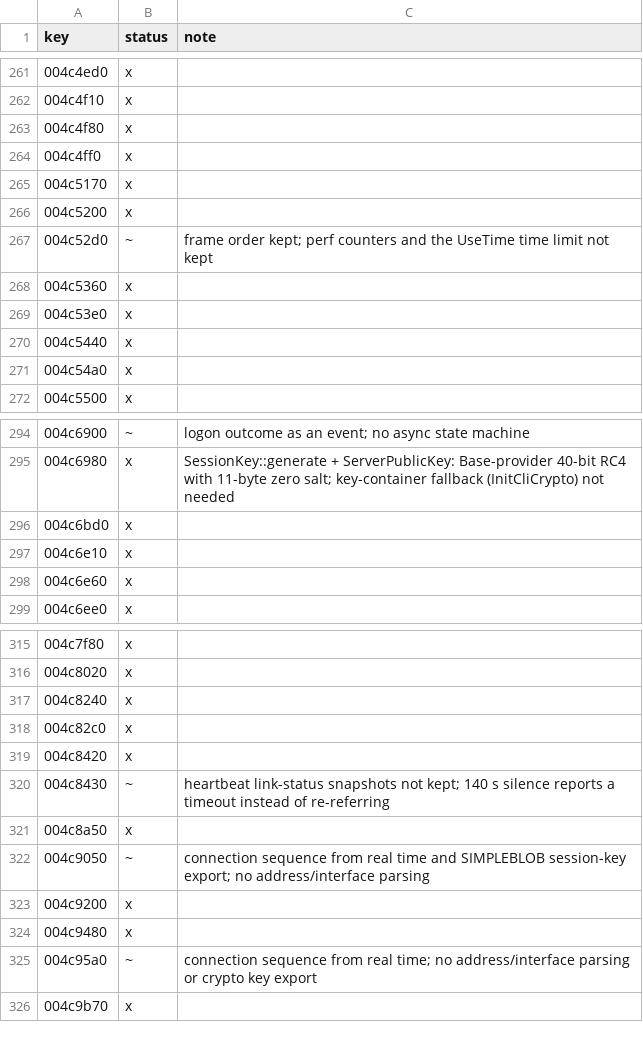
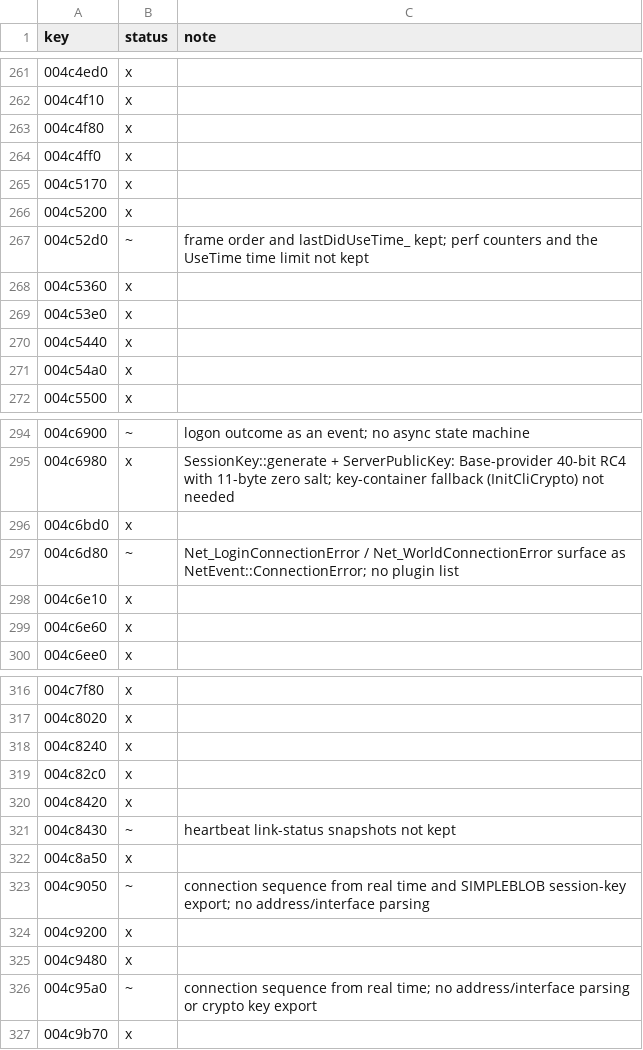
Before and after one commit to CrimsonMage/AC2_Rusted, a TSV file: docs/retail-catalog/marks.tsv, drawn as a sheet; only a part is shown, gaps mark what is left out.

Commit message:
ac2-net: disconnects (server, silence, stall); sequence wrap; lossy channel in the double
- FlowQueue::Empty queues the NetErrorDisconnect reply while the recipient
  (myRecip_->m_ConnectionState) is cs_DisconnectReceived and nothing waits, or
  after 10 s; TransmitNewPackets sending it makes the recipient cs_DisconnectSent,
  so Empty queues no second reply in the same pass (the WIP looped forever).
- ClientNet::ProcessConnection: 140 s silence check skipped when the client
  itself stalled (SharedNet::UseTime lastDidUseTime_), re-referral of a
  connected receiver with a cookie; RemoveConnection -> NetError::ServerDied
  (ECM_Login::SendNotice_ServerDied).
- ClientNet::ProcessOptionalHeader: a NetErrorDisconnect with a reason is
  NetEvent::ConnectionError (Net_LoginConnectionError / Net_WorldConnectionError);
  ac2-weenie SessionEvent::ConnectionError.
- Sequence wrap tests (TransmitNewPackets skips 0; ProcessNewSeqNum never NAKs 0).
- legions-server-double: seeded lossy Channel (drop/duplicate/delay) and the
  double's reliable half (ClientTracker, SentStore, resends on NAK).

```diff
--- a/docs/retail-catalog/marks.tsv
+++ b/docs/retail-catalog/marks.tsv
@@ -266,3 +266,3 @@ key	status	note
 004c5200	x	
-004c52d0	~	frame order kept; perf counters and the UseTime time limit not kept
+004c52d0	~	frame order and lastDidUseTime_ kept; perf counters and the UseTime time limit not kept
 004c5360	x	
@@ -296,2 +296,3 @@ key	status	note
 004c6bd0	x	
+004c6d80	~	Net_LoginConnectionError / Net_WorldConnectionError surface as NetEvent::ConnectionError; no plugin list
 004c6e10	x	
@@ -319,3 +320,3 @@ key	status	note
 004c8420	x	
-004c8430	~	heartbeat link-status snapshots not kept; 140 s silence reports a timeout instead of re-referring
+004c8430	~	heartbeat link-status snapshots not kept
 004c8a50	x	
```
Also changed, not shown: 14 other files.
